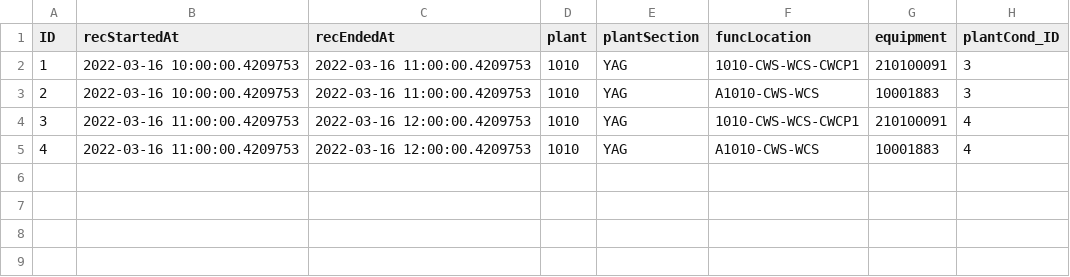
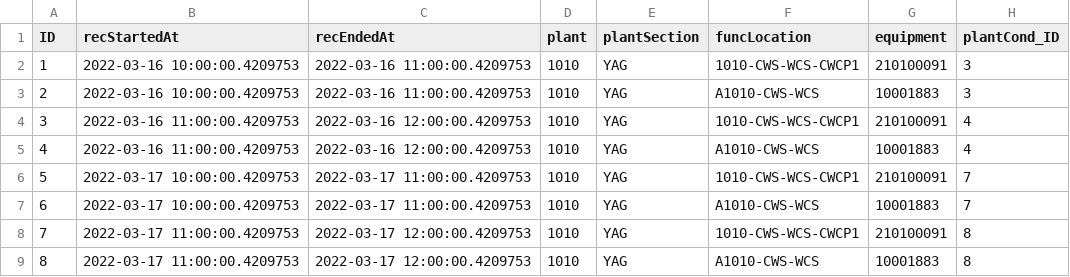
Before and after one commit to SAP-samples/btp-ai-sustainability-bootcamp, a CSV file: src/sustainable-smart-factory-app/db/data/sap.smartfactory-EquipmentConditions.csv, drawn as a sheet.

```diff
--- a/src/sustainable-smart-factory-app/db/data/sap.smartfactory-EquipmentConditions.csv
+++ b/src/sustainable-smart-factory-app/db/data/sap.smartfactory-EquipmentConditions.csv
@@ -5 +5,5 @@ ID;recStartedAt;recEndedAt;plant;plantSection;funcLocation;equipment;plantCond_I
 4;2022-03-16 11:00:00.4209753;2022-03-16 12:00:00.4209753;1010;YAG;A1010-CWS-WCS;10001883;4
+5;2022-03-17 10:00:00.4209753;2022-03-17 11:00:00.4209753;1010;YAG;1010-CWS-WCS-CWCP1;210100091;7
+6;2022-03-17 10:00:00.4209753;2022-03-17 11:00:00.4209753;1010;YAG;A1010-CWS-WCS;10001883;7
+7;2022-03-17 11:00:00.4209753;2022-03-17 12:00:00.4209753;1010;YAG;1010-CWS-WCS-CWCP1;210100091;8
+8;2022-03-17 11:00:00.4209753;2022-03-17 12:00:00.4209753;1010;YAG;A1010-CWS-WCS;10001883;8
```
Also changed, not shown: src/sustainable-smart-factory-app/db/data/sap.smartfactory-PlantConditions.csv, src/sustainable-smart-factory-app/db/data/sap.smartfactory-SoundAnomalies.csv.
